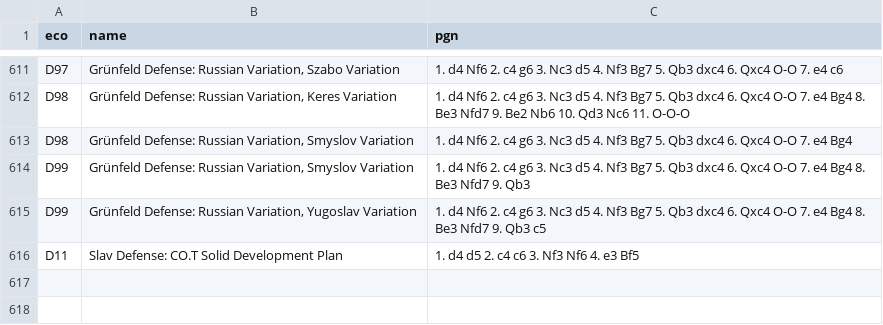
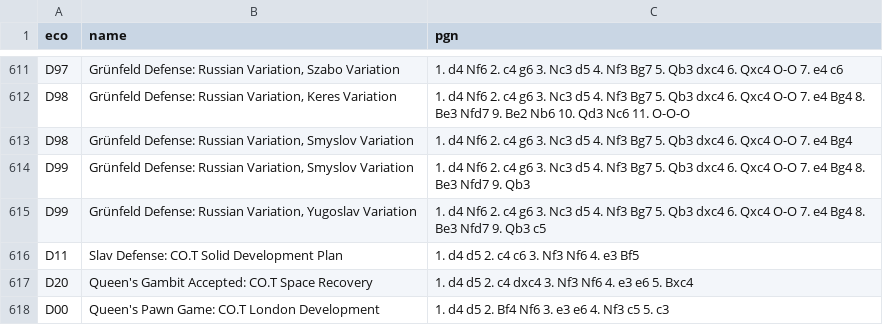
Before and after one commit to DeepInkGroup/ChessOnTop, a TSV file: public/d.tsv, drawn as a sheet; only a part is shown, gaps mark what is left out; the diff names each change by its address in the sheet, - before the commit and + after, or states it on an @@ line.

```diff
--- a/public/d.tsv
+++ b/public/d.tsv
+row 617: D20 | Queen's Gambit Accepted: CO.T Space Recovery | 1. d4 d5 2. c4 dxc4 3. Nf3 Nf6 4. e3 e6 5. Bxc4
+row 618: D00 | Queen's Pawn Game: CO.T London Development | 1. d4 d5 2. Bf4 Nf6 3. e3 e6 4. Nf3 c5 5. c3
```
Also changed, not shown: public/a.tsv, public/b.tsv, 12 other files.
